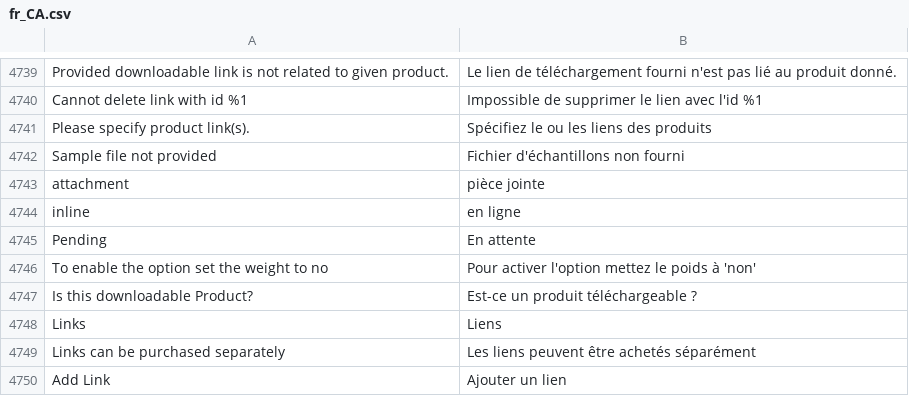
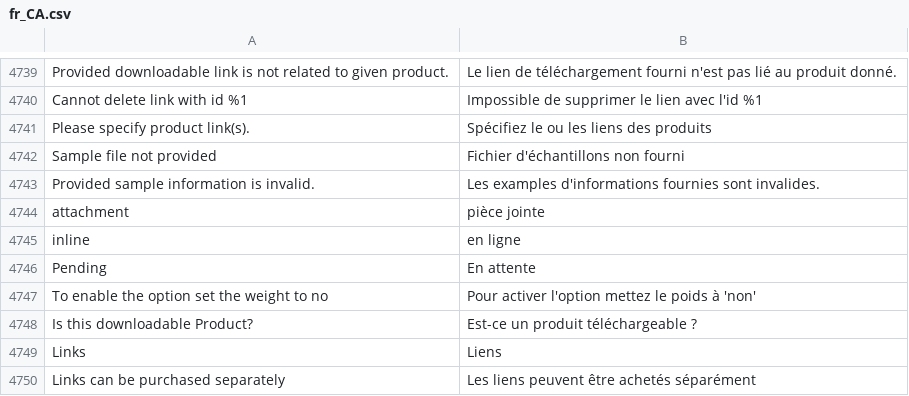
Before and after one commit to magento-l10n/language-fr_CA, a CSV file: fr_CA.csv, drawn as a sheet; only a part is shown, gaps mark what is left out; the shorter side is filled out with more unchanged rows; the diff names each change by its address in the sheet, - before the commit and + after, or states it on an @@ line.

Commit message:
Updating translations from Crowdin.

```diff
--- a/fr_CA.csv
+++ b/fr_CA.csv
+row 4743: Provided sample information is invalid. | Les examples d'informations fournies sont invalides.
```
Also changed, not shown: 1 other file.
